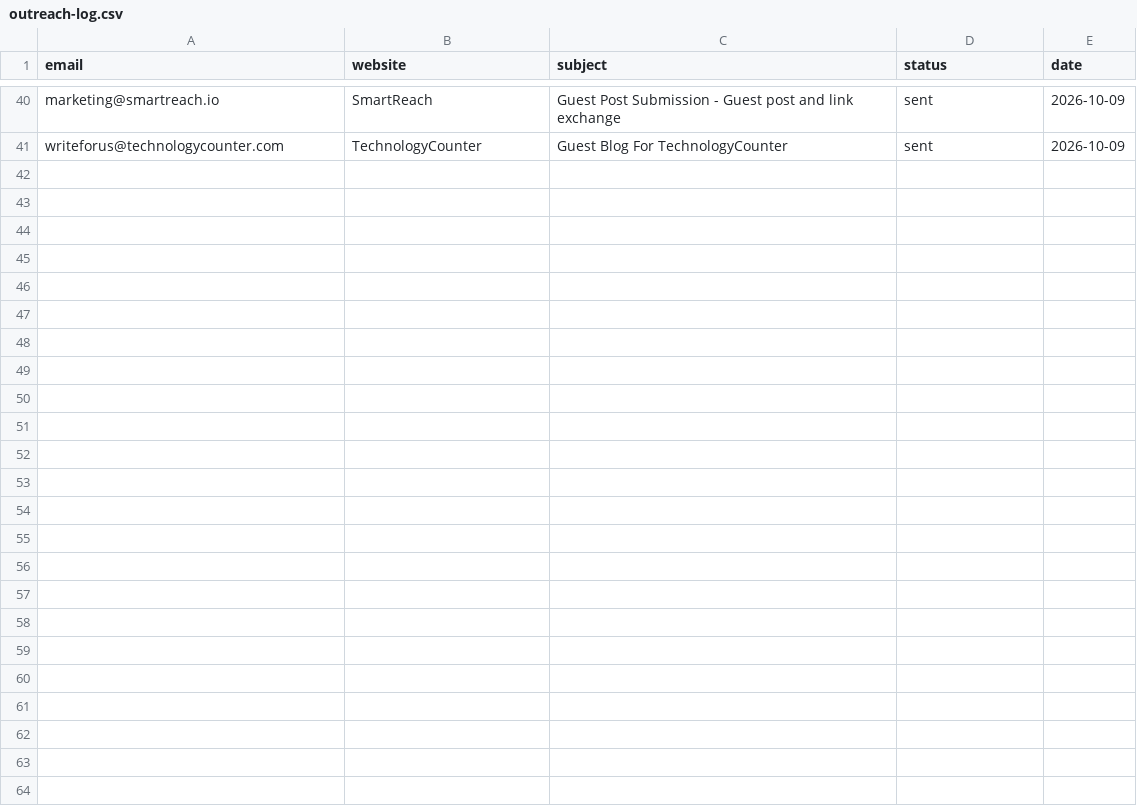
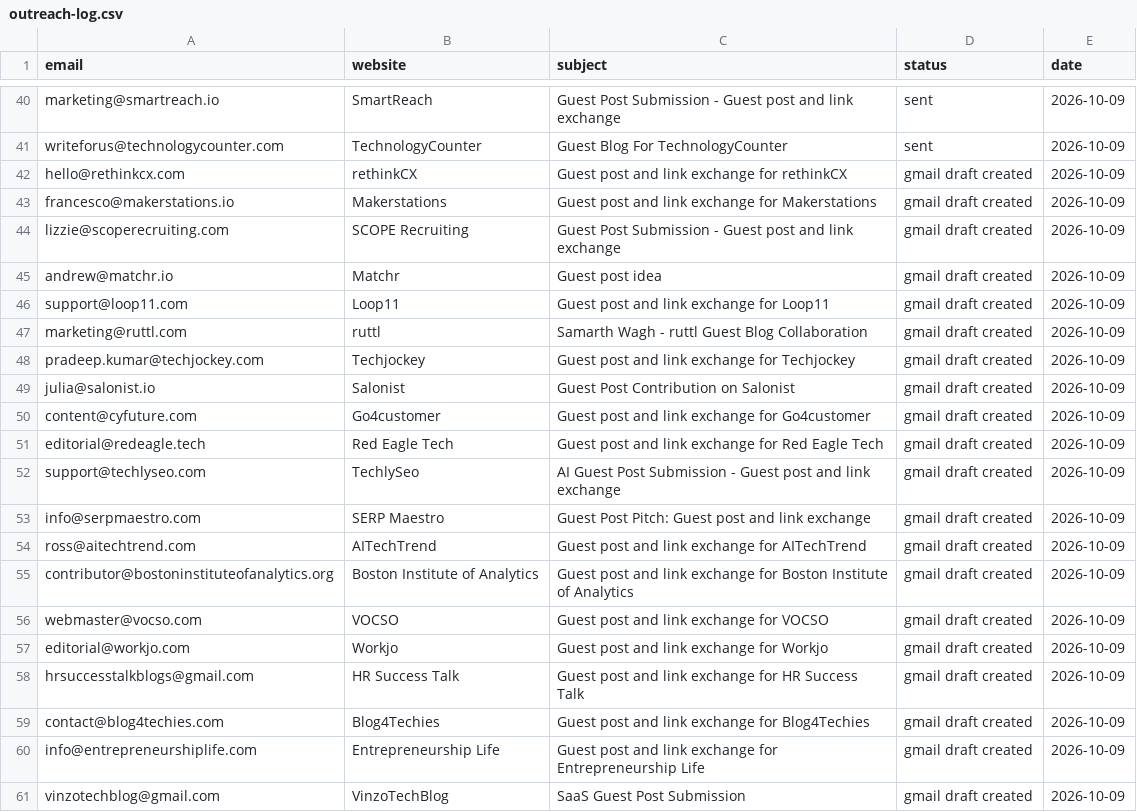
Before and after one commit to lynkkai/claude, a CSV file: outreach/outreach-log.csv, drawn as a sheet; only a part is shown, gaps mark what is left out; the diff names each change by its address in the sheet, - before the commit and + after, or states it on an @@ line.

```diff
--- a/outreach/outreach-log.csv
+++ b/outreach/outreach-log.csv
+row 42: hello@rethinkcx.com | rethinkCX | Guest post and link exchange for rethinkCX | gmail draft created | 2026-10-09
+row 43: francesco@makerstations.io | Makerstations | Guest post and link exchange for Makerstations | gmail draft created | 2026-10-09
+row 44: lizzie@scoperecruiting.com | SCOPE Recruiting | Guest Post Submission - Guest post and link exchange | gmail draft created | 2026-10-09
+row 45: andrew@matchr.io | Matchr | Guest post idea | gmail draft created | 2026-10-09
+row 46: support@loop11.com | Loop11 | Guest post and link exchange for Loop11 | gmail draft created | 2026-10-09
+row 47: marketing@ruttl.com | ruttl | Samarth Wagh - ruttl Guest Blog Collaboration | gmail draft created | 2026-10-09
+row 48: pradeep.kumar@techjockey.com | Techjockey | Guest post and link exchange for Techjockey | gmail draft created | 2026-10-09
+row 49: julia@salonist.io | Salonist | Guest Post Contribution on Salonist | gmail draft created | 2026-10-09
+row 50: content@cyfuture.com | Go4customer | Guest post and link exchange for Go4customer | gmail draft created | 2026-10-09
+row 51: editorial@redeagle.tech | Red Eagle Tech | Guest post and link exchange for Red Eagle Tech | gmail draft created | 2026-10-09
+row 52: support@techlyseo.com | TechlySeo | AI Guest Post Submission - Guest post and link exchange | gmail draft created | 2026-10-09
+row 53: info@serpmaestro.com | SERP Maestro | Guest Post Pitch: Guest post and link exchange | gmail draft created | 2026-10-09
+row 54: ross@aitechtrend.com | AITechTrend | Guest post and link exchange for AITechTrend | gmail draft created | 2026-10-09
+row 55: contributor@bostoninstituteofanalytics.org | Boston Institute of Analytics | Guest post and link exchange for Boston Institute of Analytics | gmail draft created | 2026-10-09
+row 56: webmaster@vocso.com | VOCSO | Guest post and link exchange for VOCSO | gmail draft created | 2026-10-09
+row 57: editorial@workjo.com | Workjo | Guest post and link exchange for Workjo | gmail draft created | 2026-10-09
+row 58: hrsuccesstalkblogs@gmail.com | HR Success Talk | Guest post and link exchange for HR Success Talk | gmail draft created | 2026-10-09
+row 59: contact@blog4techies.com | Blog4Techies | Guest post and link exchange for Blog4Techies | gmail draft created | 2026-10-09
+row 60: info@entrepreneurshiplife.com | Entrepreneurship Life | Guest post and link exchange for Entrepreneurship Life | gmail draft created | 2026-10-09
+row 61: vinzotechblog@gmail.com | VinzoTechBlog | SaaS Guest Post Submission | gmail draft created | 2026-10-09
```
